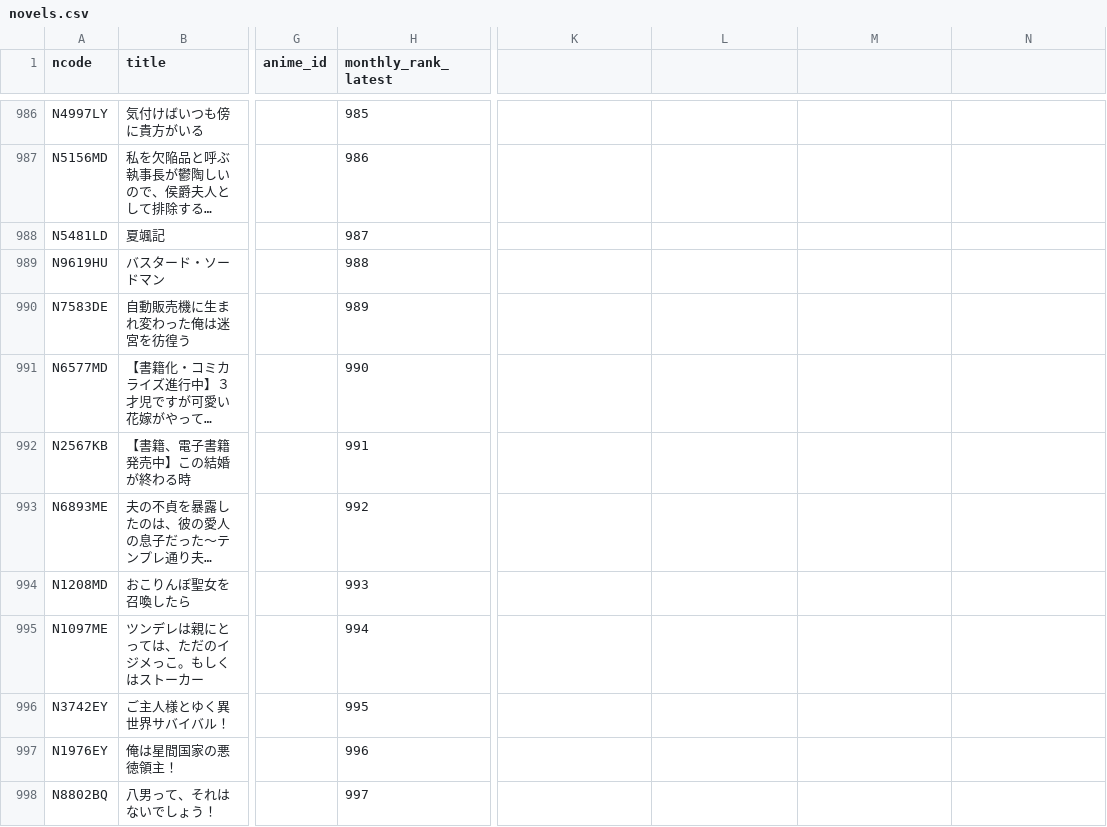
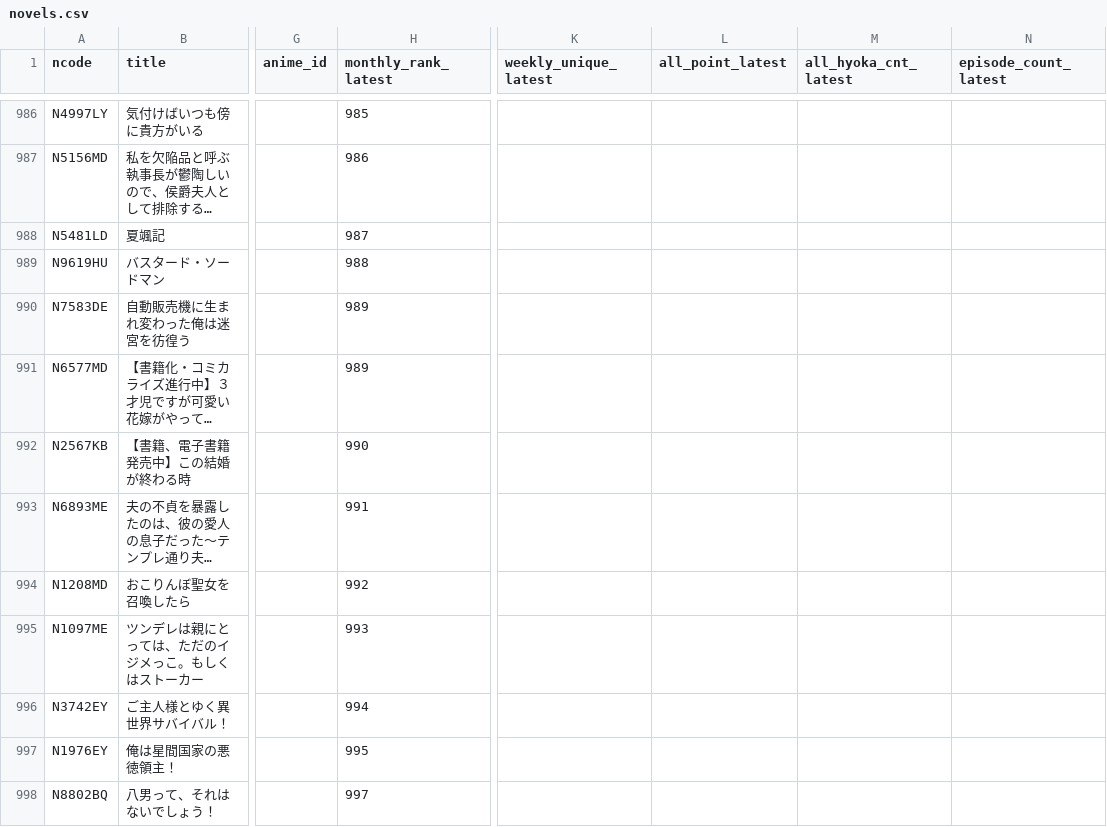
Before and after one commit to Pika1823/anime-analyzer, a CSV file: data/novels.csv, drawn as a sheet; only a part is shown, gaps mark what is left out; long unchanged cells end in …; the diff covers the shown part only; the diff names each change by its address in the sheet, - before the commit and + after, or states it on an @@ line.

```diff
--- a/data/novels.csv
+++ b/data/novels.csv
-K1: (empty)
+K1: weekly_unique_latest
-L1: (empty)
+L1: all_point_latest
-M1: (empty)
+M1: all_hyoka_cnt_latest
-N1: (empty)
+N1: episode_count_latest
-H991 (monthly_rank_latest): 990
+H991 (monthly_rank_latest): 989
-H992 (monthly_rank_latest): 991
+H992 (monthly_rank_latest): 990
-H993 (monthly_rank_latest): 992
+H993 (monthly_rank_latest): 991
-H994 (monthly_rank_latest): 993
+H994 (monthly_rank_latest): 992
-H995 (monthly_rank_latest): 994
+H995 (monthly_rank_latest): 993
-H996 (monthly_rank_latest): 995
+H996 (monthly_rank_latest): 994
-H997 (monthly_rank_latest): 996
+H997 (monthly_rank_latest): 995
```
Also changed, not shown: 2 added rows and 157 edited cells elsewhere in this file, 4 other files.
